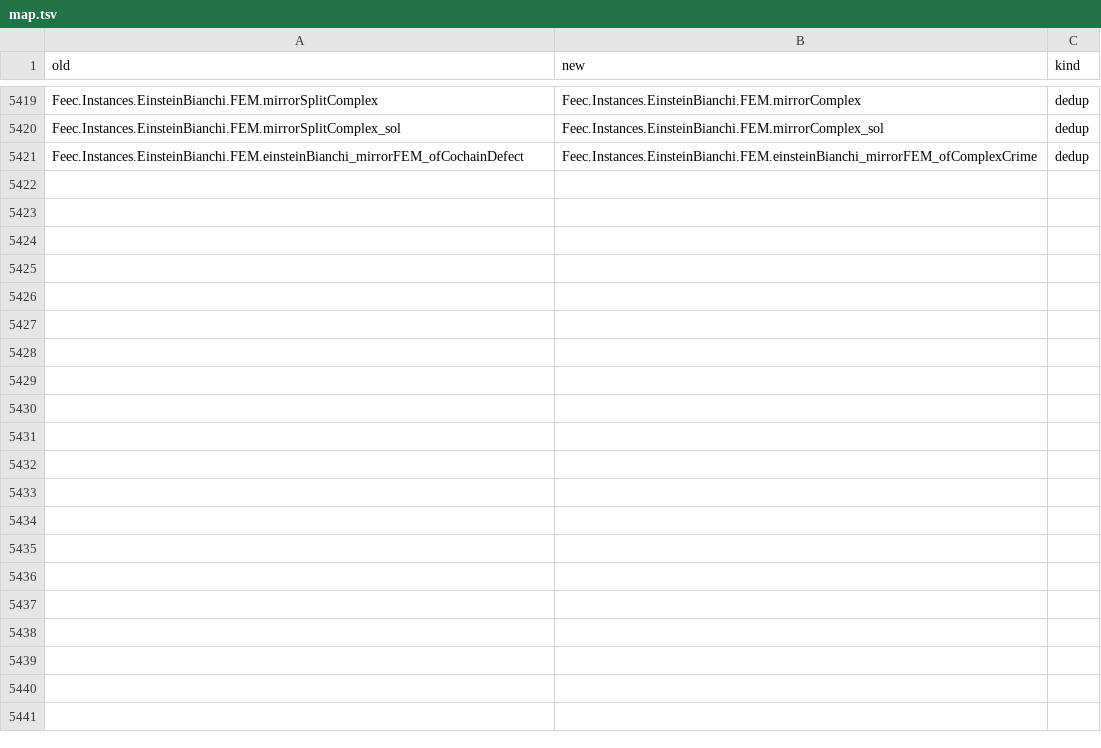
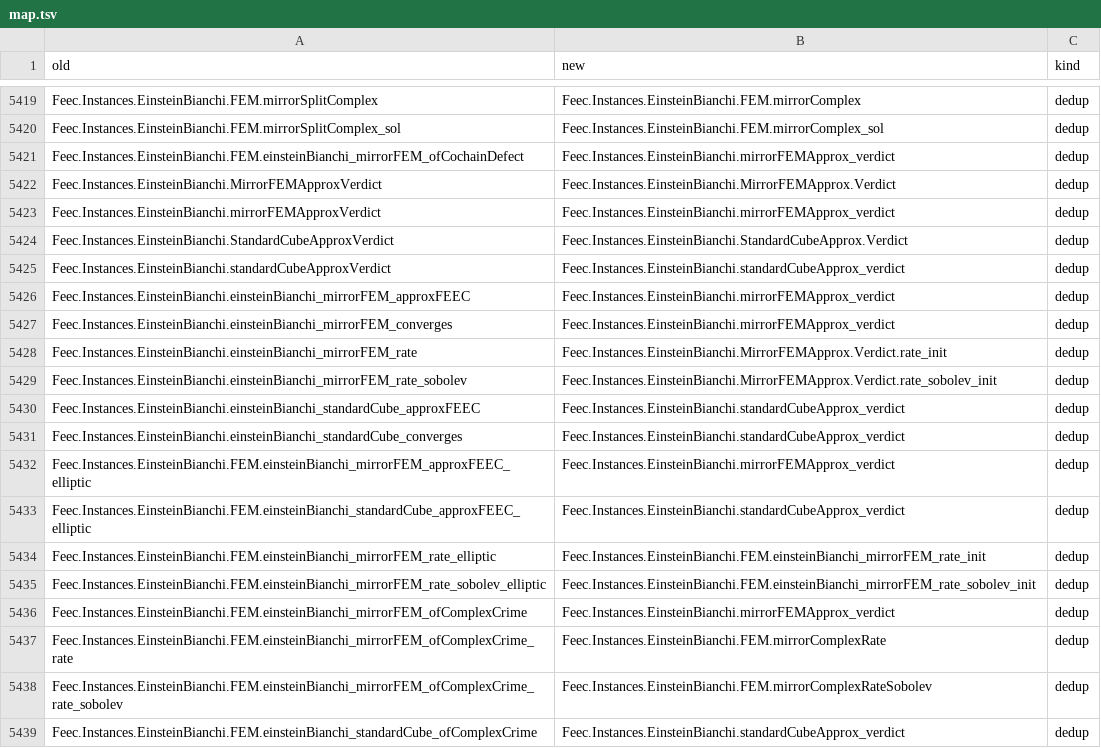
Before and after one commit to vincentqb/feec, a TSV file: docs/migration/map.tsv, drawn as a sheet; only a part is shown, gaps mark what is left out; the diff covers the shown part only.

Commit message:
EB (crown WP8b): one crime front with the elliptic core. MirrorFEMApprox.Verdict and StandardCubeApprox.Verdict extend the verdict of approxFEEC_ofComplexCrime for mirrorComplex / standardCubeComplex by the instance-only fields (closure, sol = scheme, hiddenGauss, initialization (6.4) and rates; betaDatum residuals, density gap); orbit cores (mirrorFEMCore, standardCubeCore, the hconv model readings) and orbit rate classes (mirrorFEMRate*) deleted with modules EinsteinBianchiFEM{Mirror,Cube}Core (remnants merged into FEMMirror/FEMCube); direct elliptic verdicts and per-instance converges/rate/ofComplexCrime restatements deleted; the maxHeartbeats 2000000 of mirrorFEMApproxVerdict is gone; eb_old_* snapshots in FeecCheck/Crown.lean

```diff
--- a/docs/migration/map.tsv
+++ b/docs/migration/map.tsv
@@ -5420,2 +5420,20 @@ Feec.Instances.EinsteinBianchi.FEM.mirrorSplitComplex	Feec.Instances.EinsteinBia
 Feec.Instances.EinsteinBianchi.FEM.mirrorSplitComplex_sol	Feec.Instances.EinsteinBianchi.FEM.mirrorComplex_sol	dedup
-Feec.Instances.EinsteinBianchi.FEM.einsteinBianchi_mirrorFEM_ofCochainDefect	Feec.Instances.EinsteinBianchi.FEM.einsteinBianchi_mirrorFEM_ofComplexCrime	dedup
+Feec.Instances.EinsteinBianchi.FEM.einsteinBianchi_mirrorFEM_ofCochainDefect	Feec.Instances.EinsteinBianchi.mirrorFEMApprox_verdict	dedup
+Feec.Instances.EinsteinBianchi.MirrorFEMApproxVerdict	Feec.Instances.EinsteinBianchi.MirrorFEMApprox.Verdict	dedup
+Feec.Instances.EinsteinBianchi.mirrorFEMApproxVerdict	Feec.Instances.EinsteinBianchi.mirrorFEMApprox_verdict	dedup
+Feec.Instances.EinsteinBianchi.StandardCubeApproxVerdict	Feec.Instances.EinsteinBianchi.StandardCubeApprox.Verdict	dedup
+Feec.Instances.EinsteinBianchi.standardCubeApproxVerdict	Feec.Instances.EinsteinBianchi.standardCubeApprox_verdict	dedup
+Feec.Instances.EinsteinBianchi.einsteinBianchi_mirrorFEM_approxFEEC	Feec.Instances.EinsteinBianchi.mirrorFEMApprox_verdict	dedup
+Feec.Instances.EinsteinBianchi.einsteinBianchi_mirrorFEM_converges	Feec.Instances.EinsteinBianchi.mirrorFEMApprox_verdict	dedup
+Feec.Instances.EinsteinBianchi.einsteinBianchi_mirrorFEM_rate	Feec.Instances.EinsteinBianchi.MirrorFEMApprox.Verdict.rate_init	dedup
+Feec.Instances.EinsteinBianchi.einsteinBianchi_mirrorFEM_rate_sobolev	Feec.Instances.EinsteinBianchi.MirrorFEMApprox.Verdict.rate_sobolev_init	dedup
+Feec.Instances.EinsteinBianchi.einsteinBianchi_standardCube_approxFEEC	Feec.Instances.EinsteinBianchi.standardCubeApprox_verdict	dedup
+Feec.Instances.EinsteinBianchi.einsteinBianchi_standardCube_converges	Feec.Instances.EinsteinBianchi.standardCubeApprox_verdict	dedup
+Feec.Instances.EinsteinBianchi.FEM.einsteinBianchi_mirrorFEM_approxFEEC_elliptic	Feec.Instances.EinsteinBianchi.mirrorFEMApprox_verdict	dedup
+Feec.Instances.EinsteinBianchi.FEM.einsteinBianchi_standardCube_approxFEEC_elliptic	Feec.Instances.EinsteinBianchi.standardCubeApprox_verdict	dedup
+Feec.Instances.EinsteinBianchi.FEM.einsteinBianchi_mirrorFEM_rate_elliptic	Feec.Instances.EinsteinBianchi.FEM.einsteinBianchi_mirrorFEM_rate_init	dedup
+Feec.Instances.EinsteinBianchi.FEM.einsteinBianchi_mirrorFEM_rate_sobolev_elliptic	Feec.Instances.EinsteinBianchi.FEM.einsteinBianchi_mirrorFEM_rate_sobolev_init	dedup
+Feec.Instances.EinsteinBianchi.FEM.einsteinBianchi_mirrorFEM_ofComplexCrime	Feec.Instances.EinsteinBianchi.mirrorFEMApprox_verdict	dedup
+Feec.Instances.EinsteinBianchi.FEM.einsteinBianchi_mirrorFEM_ofComplexCrime_rate	Feec.Instances.EinsteinBianchi.FEM.mirrorComplexRate	dedup
+Feec.Instances.EinsteinBianchi.FEM.einsteinBianchi_mirrorFEM_ofComplexCrime_rate_sobolev	Feec.Instances.EinsteinBianchi.FEM.mirrorComplexRateSobolev	dedup
+Feec.Instances.EinsteinBianchi.FEM.einsteinBianchi_standardCube_ofComplexCrime	Feec.Instances.EinsteinBianchi.standardCubeApprox_verdict	dedup
```
Also changed, not shown: 23 added rows elsewhere in this file, 15 other files.
